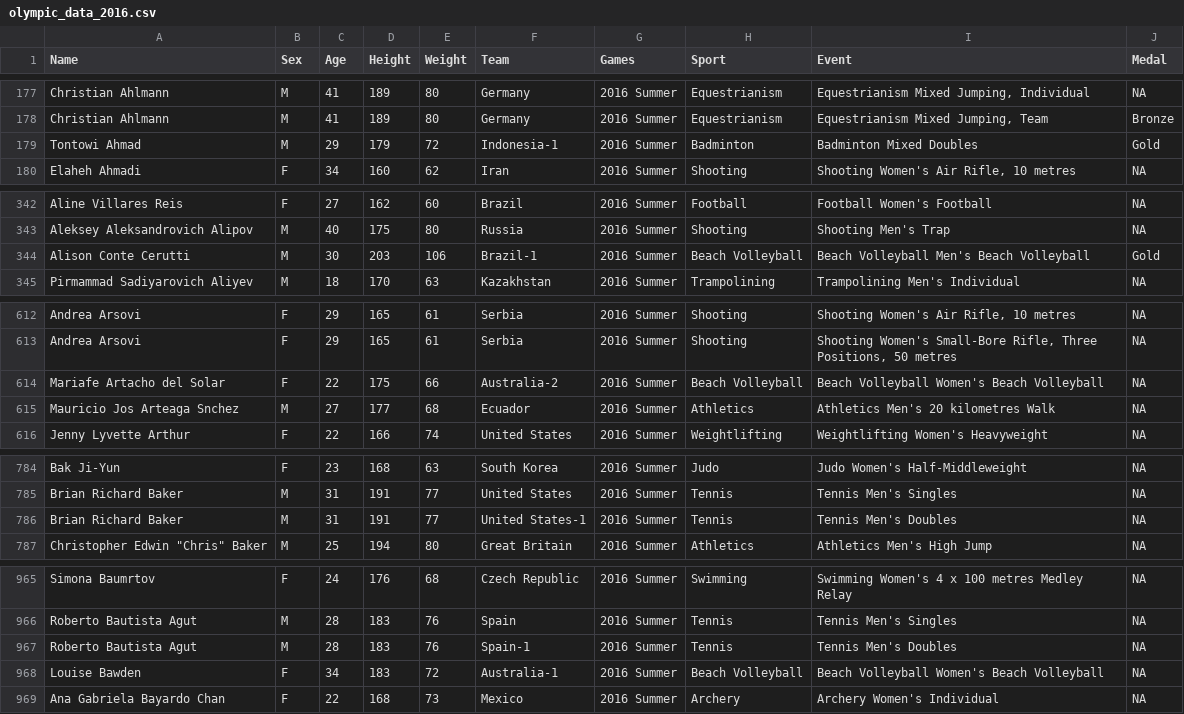
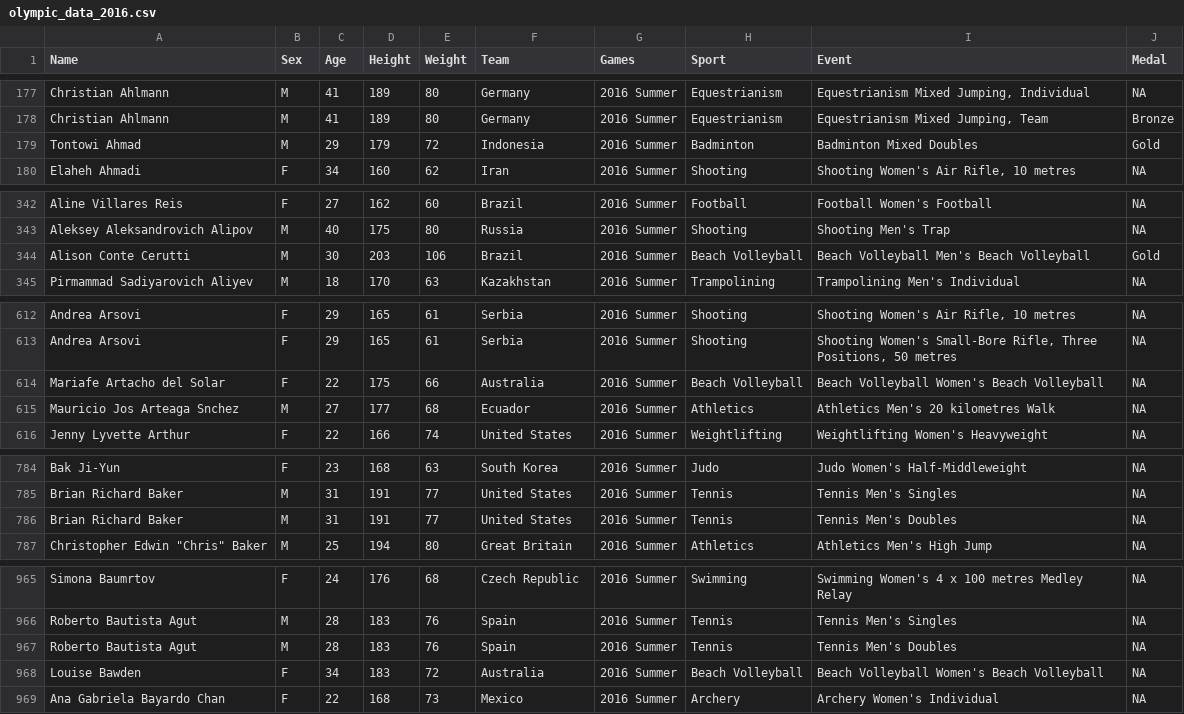
Before and after one commit to milevy1/koroibos, a CSV file: olympic_data_2016.csv, drawn as a sheet; only a part is shown, gaps mark what is left out; the diff covers the shown part only.

Commit message:
Removes dashes and numbers from team names of olympic_data_2016.csv

```diff
--- a/olympic_data_2016.csv
+++ b/olympic_data_2016.csv
@@ -178,3 +178,3 @@ Christian Ahlmann,M,41,189,80,Germany,2016 Summer,Equestrianism,"Equestrianism M
 Christian Ahlmann,M,41,189,80,Germany,2016 Summer,Equestrianism,"Equestrianism Mixed Jumping, Team",Bronze
-Tontowi Ahmad,M,29,179,72,Indonesia-1,2016 Summer,Badminton,Badminton Mixed Doubles,Gold
+Tontowi Ahmad,M,29,179,72,Indonesia,2016 Summer,Badminton,Badminton Mixed Doubles,Gold
 Elaheh Ahmadi,F,34,160,62,Iran,2016 Summer,Shooting,"Shooting Women's Air Rifle, 10 metres",NA
@@ -343,3 +343,3 @@ Aline Villares Reis,F,27,162,60,Brazil,2016 Summer,Football,Football Women's Foo
 Aleksey Aleksandrovich Alipov,M,40,175,80,Russia,2016 Summer,Shooting,Shooting Men's Trap,NA
-Alison Conte Cerutti,M,30,203,106,Brazil-1,2016 Summer,Beach Volleyball,Beach Volleyball Men's Beach Volleyball,Gold
+Alison Conte Cerutti,M,30,203,106,Brazil,2016 Summer,Beach Volleyball,Beach Volleyball Men's Beach Volleyball,Gold
 Pirmammad Sadiyarovich Aliyev,M,18,170,63,Kazakhstan,2016 Summer,Trampolining,Trampolining Men's Individual,NA
@@ -613,3 +613,3 @@ Andrea Arsovi,F,29,165,61,Serbia,2016 Summer,Shooting,"Shooting Women's Air Rifl
 Andrea Arsovi,F,29,165,61,Serbia,2016 Summer,Shooting,"Shooting Women's Small-Bore Rifle, Three Positions, 50 metres",NA
-Mariafe Artacho del Solar,F,22,175,66,Australia-2,2016 Summer,Beach Volleyball,Beach Volleyball Women's Beach Volleyball,NA
+Mariafe Artacho del Solar,F,22,175,66,Australia,2016 Summer,Beach Volleyball,Beach Volleyball Women's Beach Volleyball,NA
 Mauricio Jos Arteaga Snchez,M,27,177,68,Ecuador,2016 Summer,Athletics,Athletics Men's 20 kilometres Walk,NA
@@ -785,3 +785,3 @@ Bak Ji-Yun,F,23,168,63,South Korea,2016 Summer,Judo,Judo Women's Half-Middleweig
 Brian Richard Baker,M,31,191,77,United States,2016 Summer,Tennis,Tennis Men's Singles,NA
-Brian Richard Baker,M,31,191,77,United States-1,2016 Summer,Tennis,Tennis Men's Doubles,NA
+Brian Richard Baker,M,31,191,77,United States,2016 Summer,Tennis,Tennis Men's Doubles,NA
 "Christopher Edwin ""Chris"" Baker",M,25,194,80,Great Britain,2016 Summer,Athletics,Athletics Men's High Jump,NA
@@ -966,4 +966,4 @@ Simona Baumrtov,F,24,176,68,Czech Republic,2016 Summer,Swimming,Swimming Women's
 Roberto Bautista Agut,M,28,183,76,Spain,2016 Summer,Tennis,Tennis Men's Singles,NA
-Roberto Bautista Agut,M,28,183,76,Spain-1,2016 Summer,Tennis,Tennis Men's Doubles,NA
-Louise Bawden,F,34,183,72,Australia-1,2016 Summer,Beach Volleyball,Beach Volleyball Women's Beach Volleyball,NA
+Roberto Bautista Agut,M,28,183,76,Spain,2016 Summer,Tennis,Tennis Men's Doubles,NA
+Louise Bawden,F,34,183,72,Australia,2016 Summer,Beach Volleyball,Beach Volleyball Women's Beach Volleyball,NA
 Ana Gabriela Bayardo Chan,F,22,168,73,Mexico,2016 Summer,Archery,Archery Women's Individual,NA
```
Also changed, not shown: 21 edited cells elsewhere in this file.
